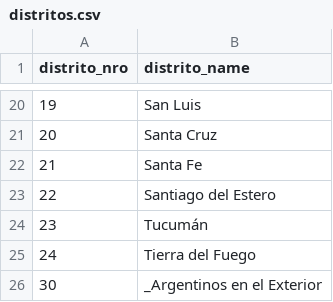
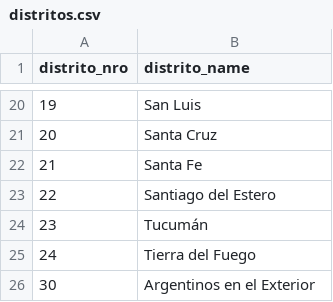
Before and after one commit to EscrutinioSocial/escrutinio-social, a CSV file: elecciones/data/2019/paso-nacional/distritos.csv (was elecciones/data/padronEscuelas2019/distritos.csv), drawn as a sheet; only a part is shown, gaps mark what is left out.

```diff
--- a/elecciones/data/padronEscuelas2019/distritos.csv
+++ b/elecciones/data/2019/paso-nacional/distritos.csv
@@ -25,2 +25,2 @@ distrito_nro,distrito_name
 24,Tierra del Fuego
-30,_Argentinos en el Exterior
+30,Argentinos en el Exterior
```
Also changed, not shown: 21 other files.
